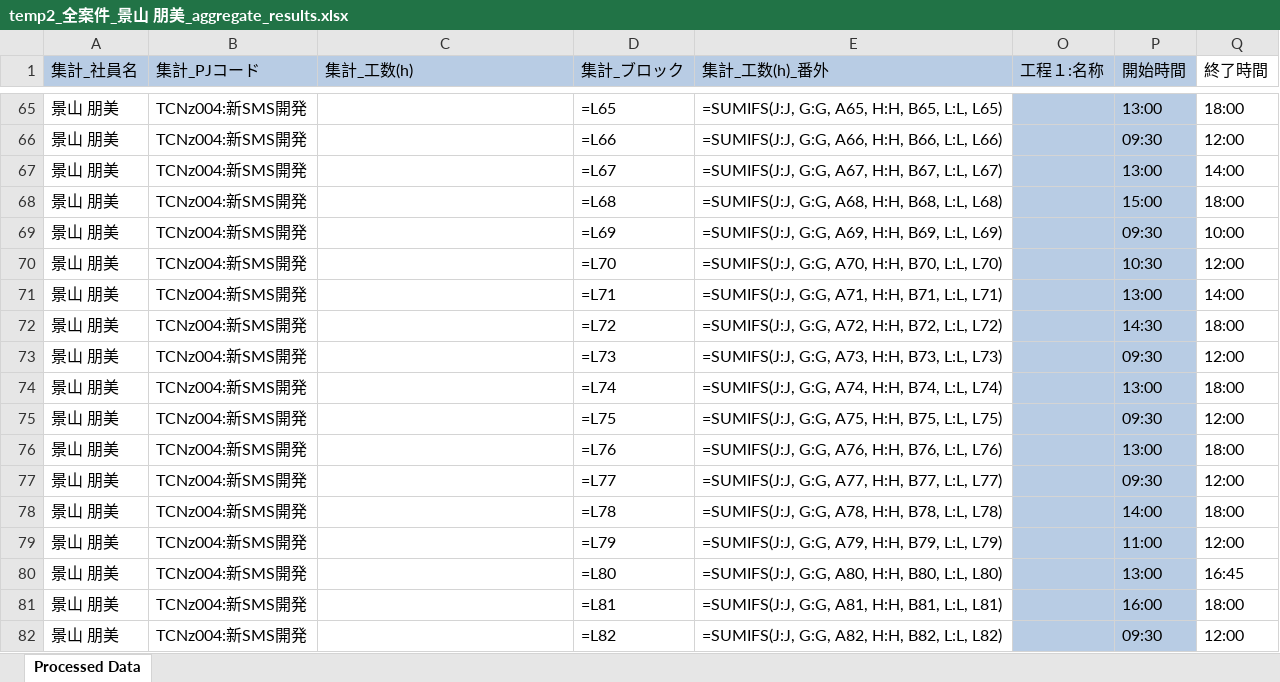
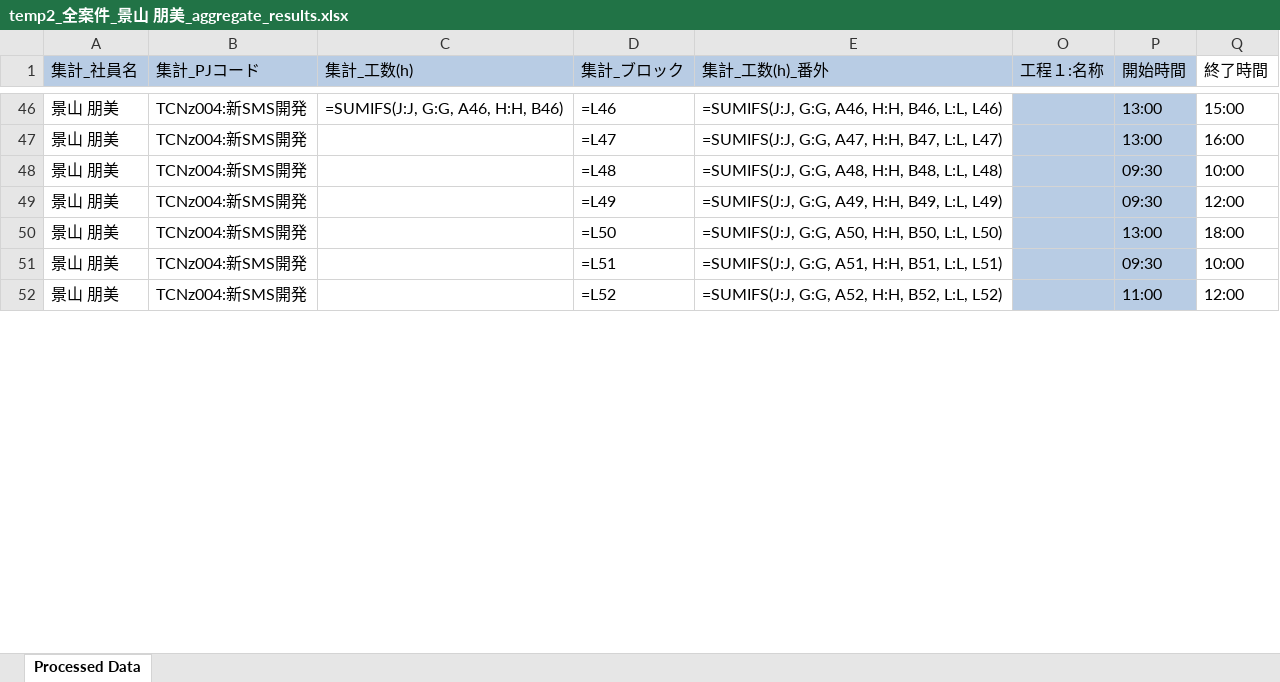
Before and after one commit to kageyama-aoi/Python, an Excel workbook: 工数集計/output/temp2_全案件_景山 朋美_aggregate_results.xlsx, sheet Processed Data, drawn as a sheet; only a part is shown, gaps mark what is left out; values as stored, in another font and other column widths than the file's, no borders; formulas without a stored value are shown as written; removed rows and columns are numbered as before the commit, all else as after; the diff covers the shown part only; the diff names each change by its address in the sheet, - before the commit and + after, or states it on an @@ line.

```diff
--- a/工数集計/output/temp2_全案件_景山 朋美_aggregate_results.xlsx (sheet Processed Data)
+++ b/工数集計/output/temp2_全案件_景山 朋美_aggregate_results.xlsx (sheet Processed Data)
-C46 (集計_工数(h)): (empty)
+C46 (集計_工数(h)): =SUMIFS(J:J, G:G, A46, H:H, B46)
-D46 (集計_ブロック): =L65
+D46 (集計_ブロック): =L46
-E46 (集計_工数(h)_番外): =SUMIFS(J:J, G:G, A65, H:H, B65, L:L, L65)
+E46 (集計_工数(h)_番外): =SUMIFS(J:J, G:G, A46, H:H, B46, L:L, L46)
-Q46 (終了時間): 18:00
+Q46 (終了時間): 15:00
-row 66: 景山 朋美 | TCNz004:新SMS開発 |  | =L66 | =SUMIFS(J:J, G:G, A66, H:H, B66, L:L, L66) |  | 09:30 | 12:00
-D47 (集計_ブロック): =L67
+D47 (集計_ブロック): =L47
-E47 (集計_工数(h)_番外): =SUMIFS(J:J, G:G, A67, H:H, B67, L:L, L67)
+E47 (集計_工数(h)_番外): =SUMIFS(J:J, G:G, A47, H:H, B47, L:L, L47)
-Q47 (終了時間): 14:00
+Q47 (終了時間): 16:00
-row 68: 景山 朋美 | TCNz004:新SMS開発 |  | =L68 | =SUMIFS(J:J, G:G, A68, H:H, B68, L:L, L68) |  | 15:00 | 18:00
-D48 (集計_ブロック): =L69
+D48 (集計_ブロック): =L48
-E48 (集計_工数(h)_番外): =SUMIFS(J:J, G:G, A69, H:H, B69, L:L, L69)
+E48 (集計_工数(h)_番外): =SUMIFS(J:J, G:G, A48, H:H, B48, L:L, L48)
-row 70: 景山 朋美 | TCNz004:新SMS開発 |  | =L70 | =SUMIFS(J:J, G:G, A70, H:H, B70, L:L, L70) |  | 10:30 | 12:00
-row 71: 景山 朋美 | TCNz004:新SMS開発 |  | =L71 | =SUMIFS(J:J, G:G, A71, H:H, B71, L:L, L71) |  | 13:00 | 14:00
-row 72: 景山 朋美 | TCNz004:新SMS開発 |  | =L72 | =SUMIFS(J:J, G:G, A72, H:H, B72, L:L, L72) |  | 14:30 | 18:00
-D49 (集計_ブロック): =L73
+D49 (集計_ブロック): =L49
-E49 (集計_工数(h)_番外): =SUMIFS(J:J, G:G, A73, H:H, B73, L:L, L73)
+E49 (集計_工数(h)_番外): =SUMIFS(J:J, G:G, A49, H:H, B49, L:L, L49)
-D50 (集計_ブロック): =L74
+D50 (集計_ブロック): =L50
-E50 (集計_工数(h)_番外): =SUMIFS(J:J, G:G, A74, H:H, B74, L:L, L74)
+E50 (集計_工数(h)_番外): =SUMIFS(J:J, G:G, A50, H:H, B50, L:L, L50)
-D51 (集計_ブロック): =L75
+D51 (集計_ブロック): =L51
-E51 (集計_工数(h)_番外): =SUMIFS(J:J, G:G, A75, H:H, B75, L:L, L75)
+E51 (集計_工数(h)_番外): =SUMIFS(J:J, G:G, A51, H:H, B51, L:L, L51)
-Q51 (終了時間): 12:00
+Q51 (終了時間): 10:00
-row 76: 景山 朋美 | TCNz004:新SMS開発 |  | =L76 | =SUMIFS(J:J, G:G, A76, H:H, B76, L:L, L76) |  | 13:00 | 18:00
-row 77: 景山 朋美 | TCNz004:新SMS開発 |  | =L77 | =SUMIFS(J:J, G:G, A77, H:H, B77, L:L, L77) |  | 09:30 | 12:00
-row 78: 景山 朋美 | TCNz004:新SMS開発 |  | =L78 | =SUMIFS(J:J, G:G, A78, H:H, B78, L:L, L78) |  | 14:00 | 18:00
-D52 (集計_ブロック): =L79
+D52 (集計_ブロック): =L52
-E52 (集計_工数(h)_番外): =SUMIFS(J:J, G:G, A79, H:H, B79, L:L, L79)
+E52 (集計_工数(h)_番外): =SUMIFS(J:J, G:G, A52, H:H, B52, L:L, L52)
-row 80: 景山 朋美 | TCNz004:新SMS開発 |  | =L80 | =SUMIFS(J:J, G:G, A80, H:H, B80, L:L, L80) |  | 13:00 | 16:45
-row 81: 景山 朋美 | TCNz004:新SMS開発 |  | =L81 | =SUMIFS(J:J, G:G, A81, H:H, B81, L:L, L81) |  | 16:00 | 18:00
-row 82: 景山 朋美 | TCNz004:新SMS開発 |  | =L82 | =SUMIFS(J:J, G:G, A82, H:H, B82, L:L, L82) |  | 09:30 | 12:00
```
Also changed, not shown: 33 removed rows and 94 edited cells elsewhere in this sheet, hidden cells, 工数集計/output/temp_file1.xlsx, 58 other files.
